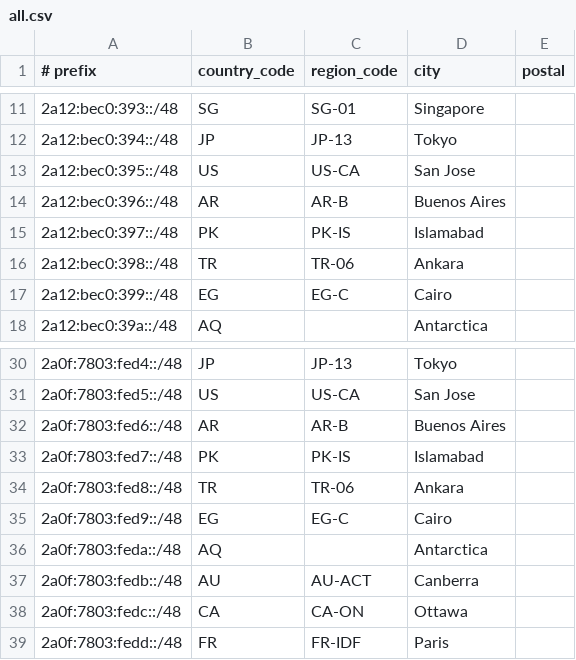
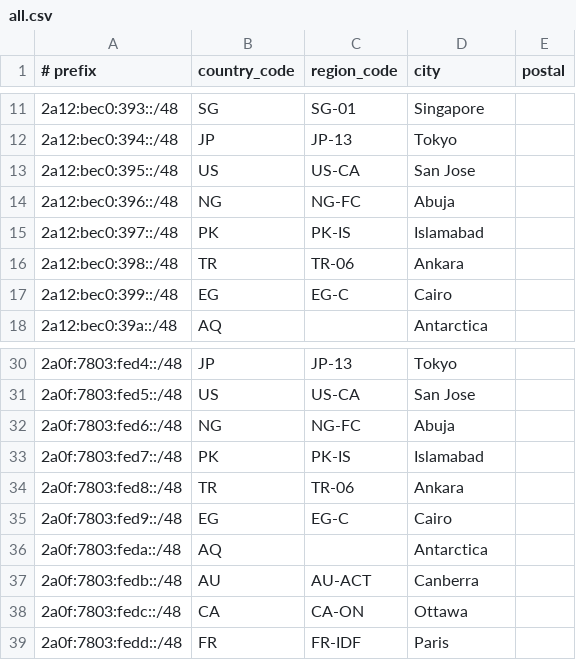
Before and after one commit to Haruka-Network/geofeed, a CSV file: all.csv, drawn as a sheet; only a part is shown, gaps mark what is left out.

Commit message:
Update all.csv

```diff
--- a/all.csv
+++ b/all.csv
@@ -13,3 +13,3 @@
 2a12:bec0:395::/48,US,US-CA,San Jose,
-2a12:bec0:396::/48,AR,AR-B,Buenos Aires,
+2a12:bec0:396::/48,NG,NG-FC,Abuja,
 2a12:bec0:397::/48,PK,PK-IS,Islamabad,
@@ -31,3 +31,3 @@
 2a0f:7803:fed5::/48,US,US-CA,San Jose,
-2a0f:7803:fed6::/48,AR,AR-B,Buenos Aires,
+2a0f:7803:fed6::/48,NG,NG-FC,Abuja,
 2a0f:7803:fed7::/48,PK,PK-IS,Islamabad,
```
